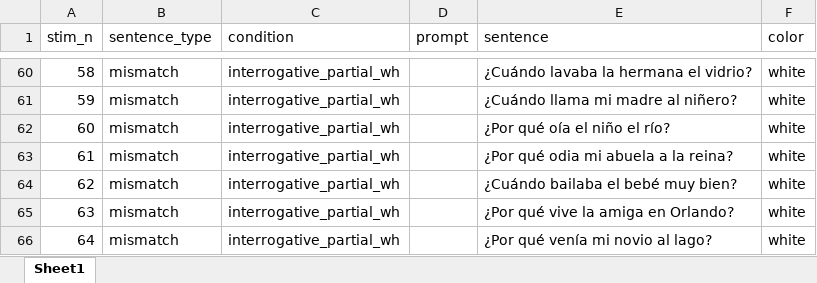
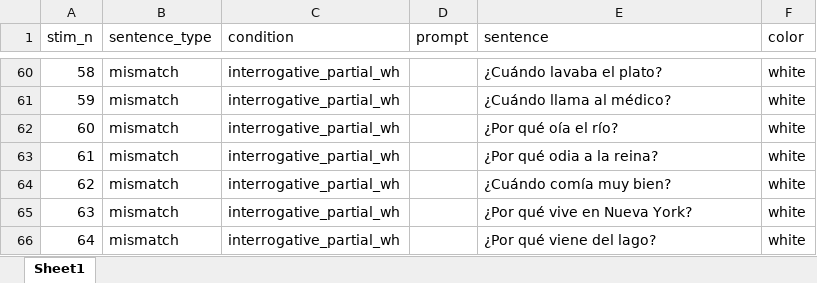
Before and after one commit to RAP-group/empathy_intonation_perc, an Excel workbook: exp/stim/trials/stim_list.xlsx, sheet Sheet1, drawn as a sheet; only a part is shown, gaps mark what is left out; values as stored, in another font and other column widths than the file's, no borders; the diff covers the shown part only; the diff names each change by its address in the sheet, - before the commit and + after, or states it on an @@ line.

```diff
--- a/exp/stim/trials/stim_list.xlsx (sheet Sheet1)
+++ b/exp/stim/trials/stim_list.xlsx (sheet Sheet1)
-E60 (sentence): ¿Cuándo lavaba la hermana el vidrio?
+E60 (sentence): ¿Cuándo lavaba el plato?
-E61 (sentence): ¿Cuándo llama mi madre al niñero?
+E61 (sentence): ¿Cuándo llama al médico?
-E62 (sentence): ¿Por qué oía el niño el río?
+E62 (sentence): ¿Por qué oía el río?
-E63 (sentence): ¿Por qué odia mi abuela a la reina?
+E63 (sentence): ¿Por qué odia a la reina?
-E64 (sentence): ¿Cuándo bailaba el bebé muy bien?
+E64 (sentence): ¿Cuándo comía muy bien?
-E65 (sentence): ¿Por qué vive la amiga en Orlando?
+E65 (sentence): ¿Por qué vive en Nueva York?
-E66 (sentence): ¿Por qué venía mi novio al lago?
+E66 (sentence): ¿Por qué viene del lago?
```
Also changed, not shown: 33 edited cells elsewhere in this sheet, exp/stim/trials/filler_list.xlsx, 4 other files.
